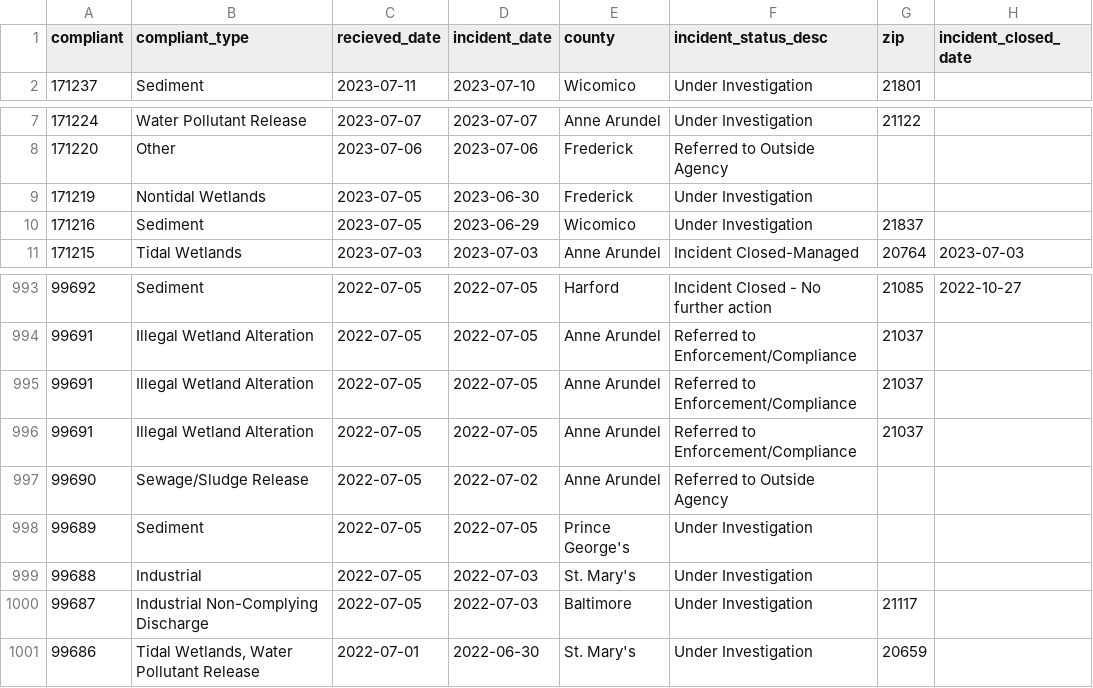
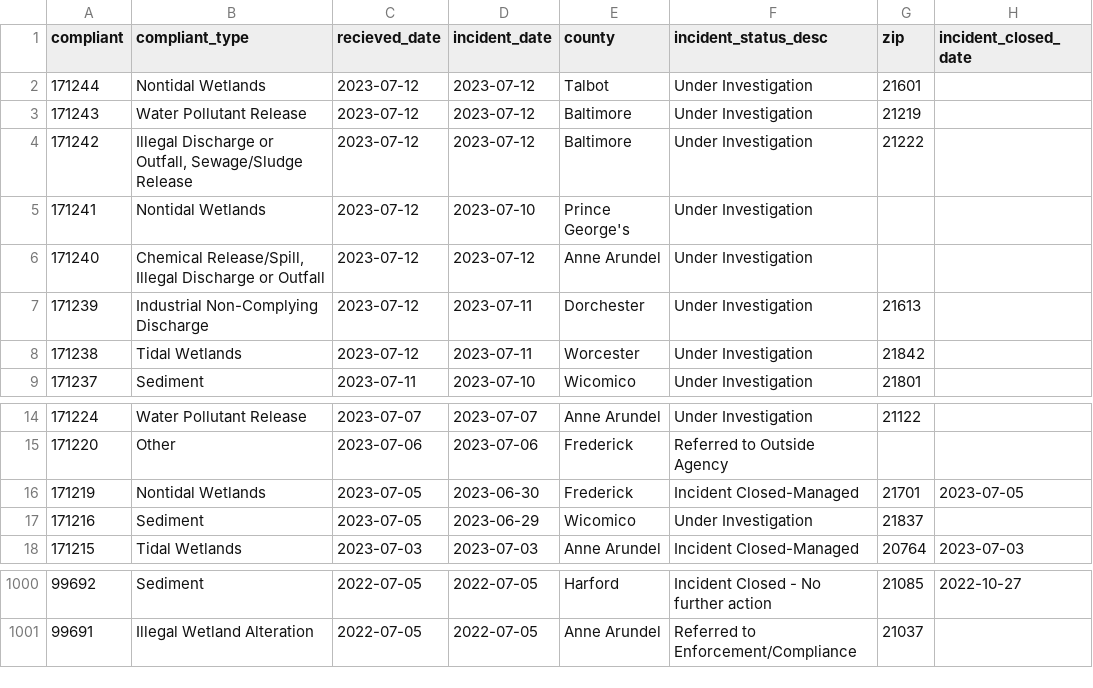
Before and after one commit to amandavhernan/enviro_complaints, a CSV file: complaints_data.csv, drawn as a sheet; only a part is shown, gaps mark what is left out.

Commit message:
new complaints found

```diff
--- a/complaints_data.csv
+++ b/complaints_data.csv
@@ -1,2 +1,9 @@
 compliant,compliant_type,recieved_date,incident_date,county,incident_status_desc,zip,incident_closed_date
+171244,Nontidal Wetlands,2023-07-12,2023-07-12,Talbot,Under Investigation,21601,
+171243,Water Pollutant Release,2023-07-12,2023-07-12,Baltimore,Under Investigation,21219,
+171242,"Illegal Discharge or Outfall, Sewage/Sludge Release",2023-07-12,2023-07-12,Baltimore,Under Investigation,21222,
+171241,Nontidal Wetlands,2023-07-12,2023-07-10,Prince George's,Under Investigation,,
+171240,"Chemical Release/Spill, Illegal Discharge or Outfall",2023-07-12,2023-07-12,Anne Arundel,Under Investigation,,
+171239,Industrial Non-Complying Discharge,2023-07-12,2023-07-11,Dorchester,Under Investigation,21613,
+171238,Tidal Wetlands,2023-07-12,2023-07-11,Worcester,Under Investigation,21842,
 171237,Sediment,2023-07-11,2023-07-10,Wicomico,Under Investigation,21801,
@@ -8,3 +15,3 @@ compliant,compliant_type,recieved_date,incident_date,county,incident_status_desc
 171220,Other,2023-07-06,2023-07-06,Frederick,Referred to Outside Agency,,
-171219,Nontidal Wetlands,2023-07-05,2023-06-30,Frederick,Under Investigation,,
+171219,Nontidal Wetlands,2023-07-05,2023-06-30,Frederick,Incident Closed-Managed,21701,2023-07-05
 171216,Sediment,2023-07-05,2023-06-29,Wicomico,Under Investigation,21837,
@@ -994,8 +1001 @@ compliant,compliant_type,recieved_date,incident_date,county,incident_status_desc
 99691,Illegal Wetland Alteration,2022-07-05,2022-07-05,Anne Arundel,Referred to Enforcement/Compliance,21037,
-99691,Illegal Wetland Alteration,2022-07-05,2022-07-05,Anne Arundel,Referred to Enforcement/Compliance,21037,
-99691,Illegal Wetland Alteration,2022-07-05,2022-07-05,Anne Arundel,Referred to Enforcement/Compliance,21037,
-99690,Sewage/Sludge Release,2022-07-05,2022-07-02,Anne Arundel,Referred to Outside Agency,,
-99689,Sediment,2022-07-05,2022-07-05,Prince George's,Under Investigation,,
-99688,Industrial,2022-07-05,2022-07-03,St. Mary's,Under Investigation,,
-99687,Industrial Non-Complying Discharge,2022-07-05,2022-07-03,Baltimore,Under Investigation,21117,
-99686,"Tidal Wetlands, Water Pollutant Release",2022-07-01,2022-06-30,St. Mary's,Under Investigation,20659,
```
Also changed, not shown: 1 other file.
